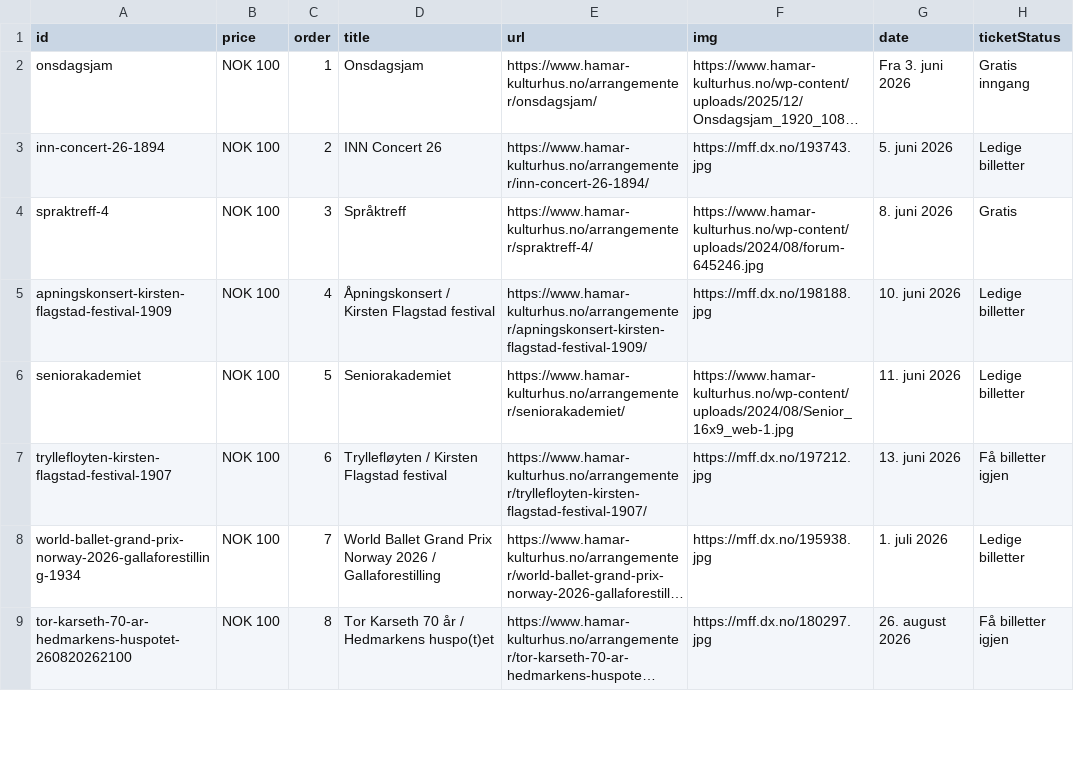
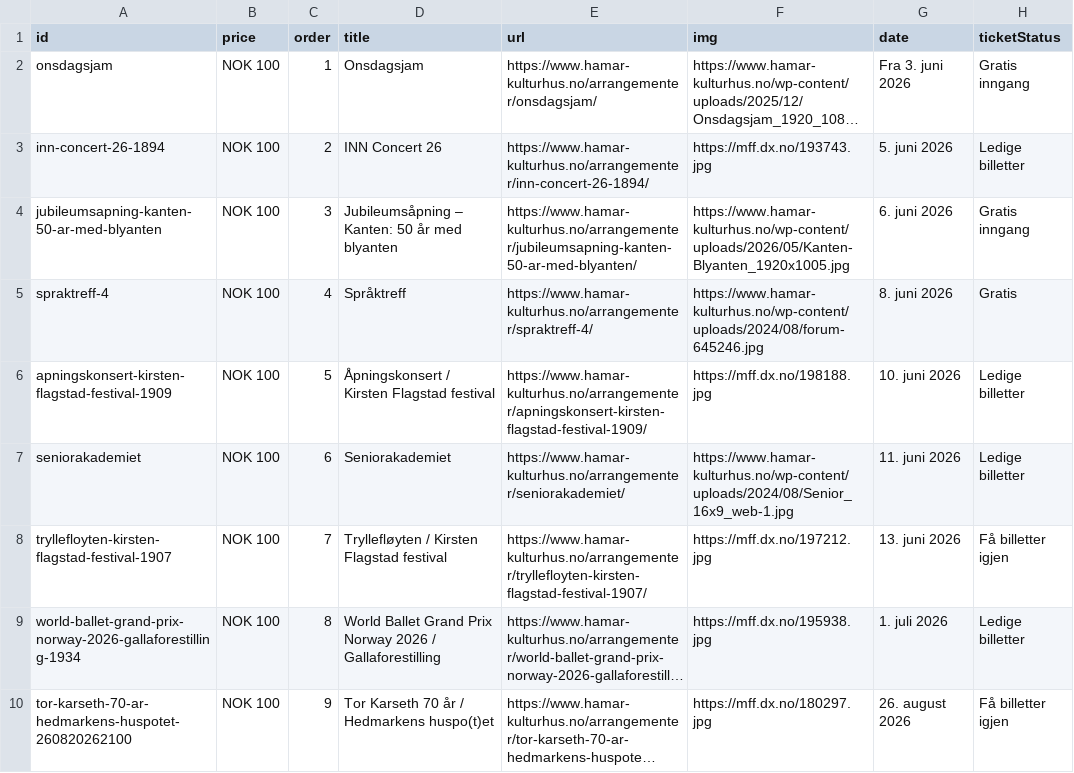
Before and after one commit to opmthomassen/hamar, a CSV file: meta.csv, drawn as a sheet; only a part is shown; long unchanged cells end in …; addresses are those after the commit; the diff covers the shown part only; the diff names each change by its address in the sheet, - before the commit and + after, or states it on an @@ line.

```diff
--- a/meta.csv
+++ b/meta.csv
+row 4: jubileumsapning-kanten-50-ar-med-blyanten | NOK 100 | 3 | Jubileumsåpning – Kanten: 50 år med blyanten | https://www.hamar-kulturhus.no/arrangementer/jubileumsapning-kanten-50-ar-med-blyanten/ | https://www.hamar-kulturhus.no/wp-content/uploads/2026/05/Kanten-Blyanten_1920x1005.jpg | 6. juni 2026 | Gratis inngang
-C5 (order): 3
+C5 (order): 4
-C6 (order): 4
+C6 (order): 5
-C7 (order): 5
+C7 (order): 6
-C8 (order): 6
+C8 (order): 7
-C9 (order): 7
+C9 (order): 8
-C10 (order): 8
+C10 (order): 9
```
Also changed, not shown: 59 edited cells elsewhere in this file, google.csv.
